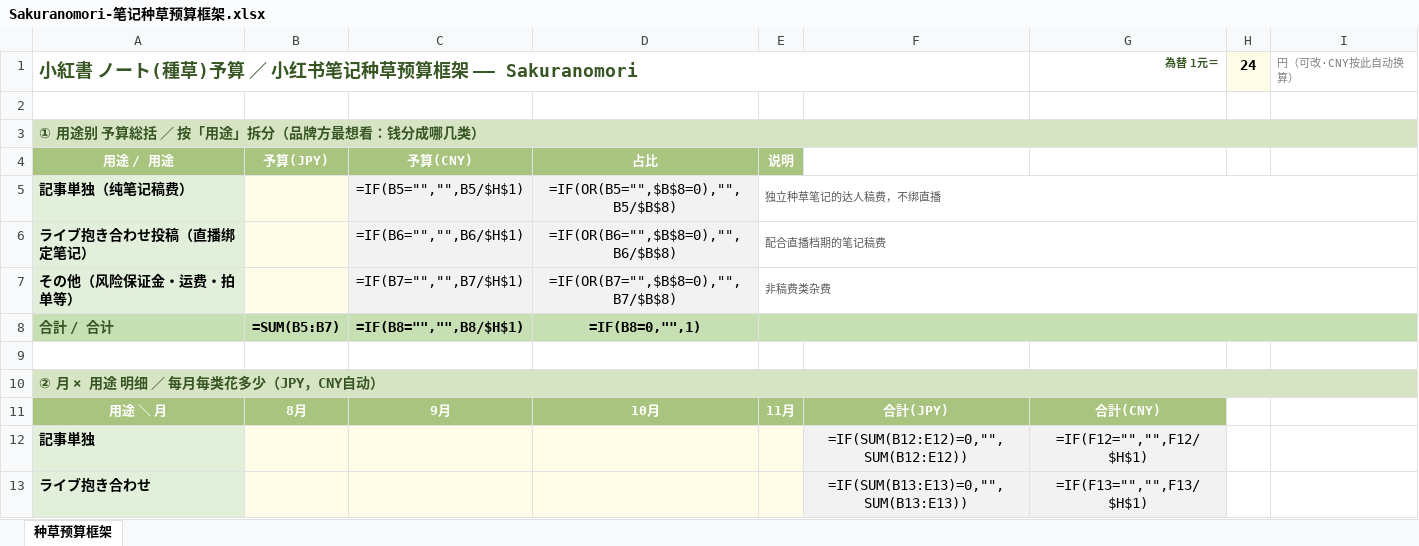
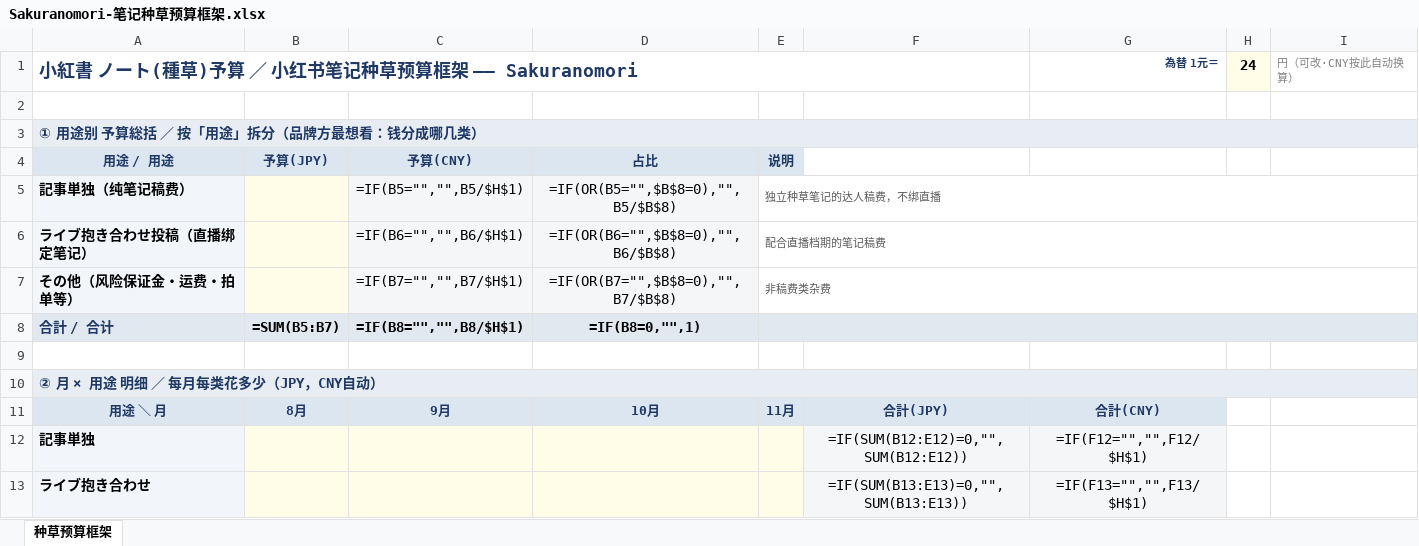
Before and after one commit to caowenwen-boop/-, an Excel workbook: docs/工作/04-营销推广/Sakuranomori种草/Sakuranomori-笔记种草预算框架.xlsx, sheet 种草预算框架, drawn as a sheet; only a part is shown; values as stored, in another font and other column widths than the file's, no borders; formulas without a stored value are shown as written; the diff covers the shown part only; the diff names each change by its address in the sheet, - before the commit and + after, or states it on an @@ line.

```diff
--- a/docs/工作/04-营销推广/Sakuranomori种草/Sakuranomori-笔记种草预算框架.xlsx (sheet 种草预算框架)
+++ b/docs/工作/04-营销推广/Sakuranomori种草/Sakuranomori-笔记种草预算框架.xlsx (sheet 种草预算框架)
-A1 text colour: #375623
+A1 text colour: #1F3864
-G1 text colour: #375623
+G1 text colour: #1F3864
@@ A3 text colour: #375623 → #1F3864, fill: #D6E4C4 → #E8EDF4 @@
@@ A4:E4 fill: #A9C47F → #DCE6F1, text colour: #FFFFFF → #1F3864 @@
-A5:A7 fill: #E2EFDA
+A5:A7 fill: #F2F5FA
-A8:E8 fill: #C6E0B4
+A8:E8 fill: #E2E8F0
-A8 text colour: #375623
+A8 text colour: #1F3864
@@ A10 text colour: #375623 → #1F3864, fill: #D6E4C4 → #E8EDF4 @@
@@ A11:G11 fill: #A9C47F → #DCE6F1, text colour: #FFFFFF → #1F3864 @@
-A12:A13 fill: #E2EFDA
+A12:A13 fill: #F2F5FA
```
Also changed, not shown: cell formats elsewhere in this sheet.
